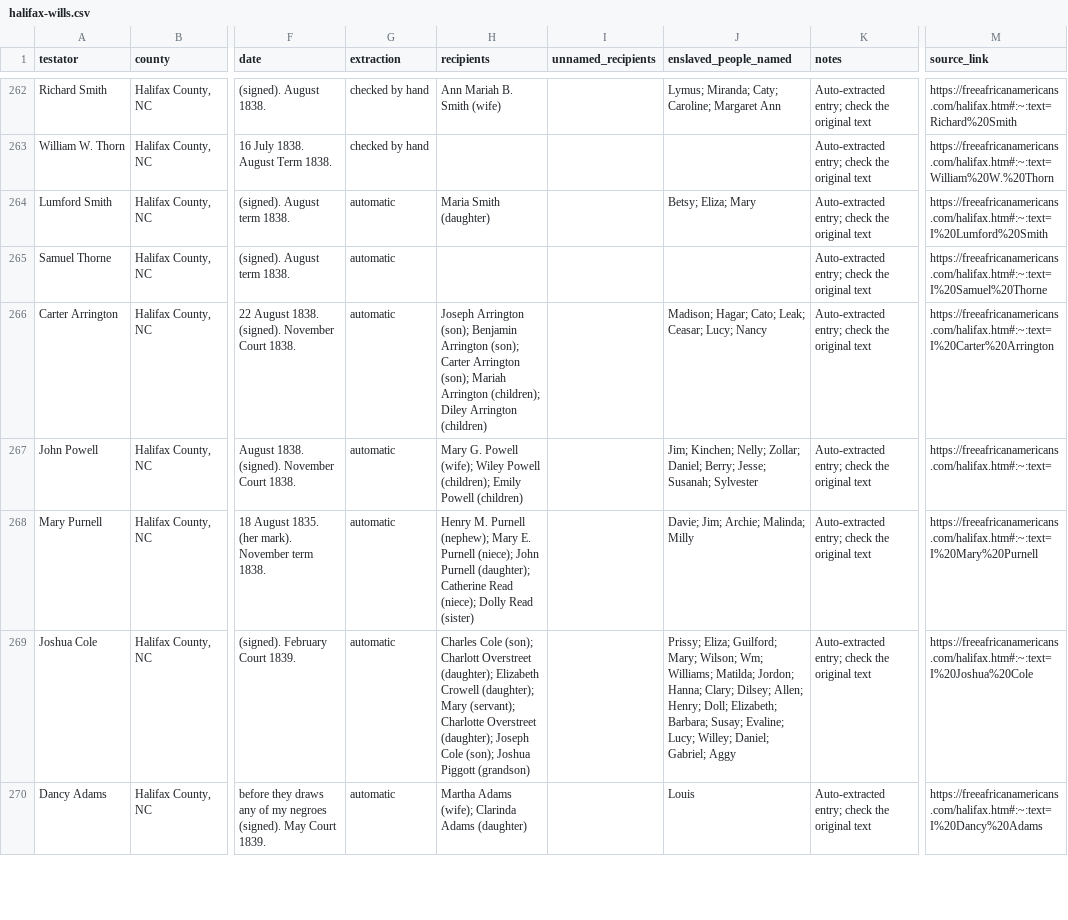
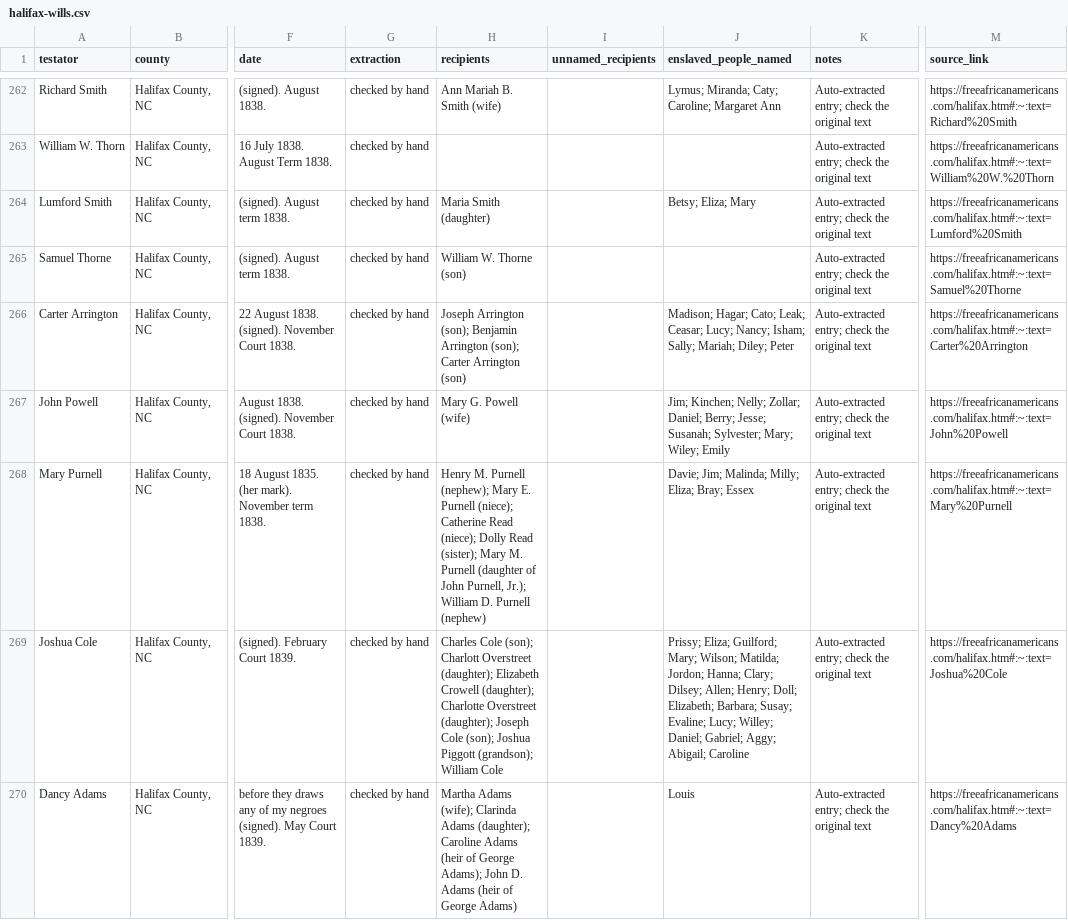
Before and after one commit to SpenceA0831/halifax-wills-index, a CSV file: site/halifax-wills.csv, drawn as a sheet; only a part is shown, gaps mark what is left out; the diff covers the shown part only; the diff names each change by its address in the sheet, - before the commit and + after, or states it on an @@ line.

```diff
--- a/site/halifax-wills.csv
+++ b/site/halifax-wills.csv
-G264:G270 (extraction): automatic
+G264:G270 (extraction): checked by hand
-M264 (source_link): https://freeafricanamericans.com/halifax.htm#:~:text=I%20Lumford%20Smith
+M264 (source_link): https://freeafricanamericans.com/halifax.htm#:~:text=Lumford%20Smith
-H265 (recipients): (empty)
+H265 (recipients): William W. Thorne (son)
-M265 (source_link): https://freeafricanamericans.com/halifax.htm#:~:text=I%20Samuel%20Thorne
+M265 (source_link): https://freeafricanamericans.com/halifax.htm#:~:text=Samuel%20Thorne
-H266 (recipients): …Carter Arrington (son); Mariah Arrington (children); Diley Arrington (children)
+H266 (recipients): …Carter Arrington (son)
-J266 (enslaved_people_named): …Ceasar; Lucy; Nancy
+J266 (enslaved_people_named): …Ceasar; Lucy; Nancy; Isham; Sally; Mariah; Diley; Peter
-M266 (source_link): https://freeafricanamericans.com/halifax.htm#:~:text=I%20Carter%20Arrington
+M266 (source_link): https://freeafricanamericans.com/halifax.htm#:~:text=Carter%20Arrington
-H267 (recipients): …G. Powell (wife); Wiley Powell (children); Emily Powell (children)
+H267 (recipients): …G. Powell (wife)
-J267 (enslaved_people_named): …Jesse; Susanah; Sylvester
+J267 (enslaved_people_named): …Jesse; Susanah; Sylvester; Mary; Wiley; Emily
-M267 (source_link): https://freeafricanamericans.com/halifax.htm#:~:text=
+M267 (source_link): https://freeafricanamericans.com/halifax.htm#:~:text=John%20Powell
-H268 (recipients): …Purnell (niece); John Purnell (daughter); Catherine Read (niece); Dolly Read (sister)
+H268 (recipients): …Purnell (niece); Catherine Read (niece); Dolly Read (sister); Mary M. Purnell (daughter of John Purnell, Jr.); William D. Purnell (nephew)
-J268 (enslaved_people_named): Davie; Jim; Archie; Malinda; Milly
+J268 (enslaved_people_named): Davie; Jim; Malinda; Milly; Eliza; Bray; Essex
-M268 (source_link): https://freeafricanamericans.com/halifax.htm#:~:text=I%20Mary%20Purnell
+M268 (source_link): https://freeafricanamericans.com/halifax.htm#:~:text=Mary%20Purnell
-H269 (recipients): …Crowell (daughter); Mary (servant); Charlotte Overstreet (daughter); Joseph Cole (son); Joshua Piggott (grandson)
+H269 (recipients): …Crowell (daughter); Charlotte Overstreet (daughter); Joseph Cole (son); Joshua Piggott (grandson); William Cole
-J269 (enslaved_people_named): …Mary; Wilson; Wm; Williams; Matilda; Jordon; Hanna; Clary; Dilsey; Allen; Henry; Doll; Elizabeth; Barbara; Susay; Evaline; Lucy; Willey; Daniel; Gabriel; Aggy
+J269 (enslaved_people_named): …Mary; Wilson; Matilda; Jordon; Hanna; Clary; Dilsey; Allen; Henry; Doll; Elizabeth; Barbara; Susay; Evaline; Lucy; Willey; Daniel; Gabriel; Aggy; Abigail; Caroline
-M269 (source_link): https://freeafricanamericans.com/halifax.htm#:~:text=I%20Joshua%20Cole
+M269 (source_link): https://freeafricanamericans.com/halifax.htm#:~:text=Joshua%20Cole
-H270 (recipients): …Clarinda Adams (daughter)
+H270 (recipients): …Clarinda Adams (daughter); Caroline Adams (heir of George Adams); John D. Adams (heir of George Adams)
-M270 (source_link): https://freeafricanamericans.com/halifax.htm#:~:text=I%20Dancy%20Adams
+M270 (source_link): https://freeafricanamericans.com/halifax.htm#:~:text=Dancy%20Adams
```
Also changed, not shown: 59 edited cells elsewhere in this file, 5 other files.
